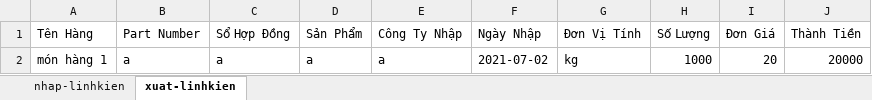
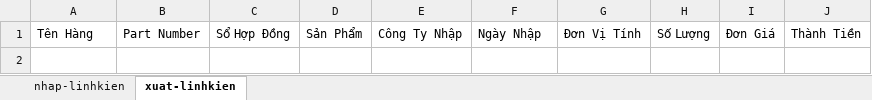
Before and after one commit to Danh-coder/Data-Manager-Electron-App, an Excel workbook: My Excel File.xlsx, sheet xuat-linhkien, drawn as a sheet; values as stored, in another font and other column widths than the file's, no borders; the diff names each change by its address in the sheet, - before the commit and + after, or states it on an @@ line.

```diff
--- a/My Excel File.xlsx (sheet xuat-linhkien)
+++ b/My Excel File.xlsx (sheet xuat-linhkien)
-row 2: món hàng 1 | a | a | a | a | 2021-07-02 | kg | 1000 | 20 | 20000
```
Also changed, not shown: sheet nhap-linhkien, 12 other files.
